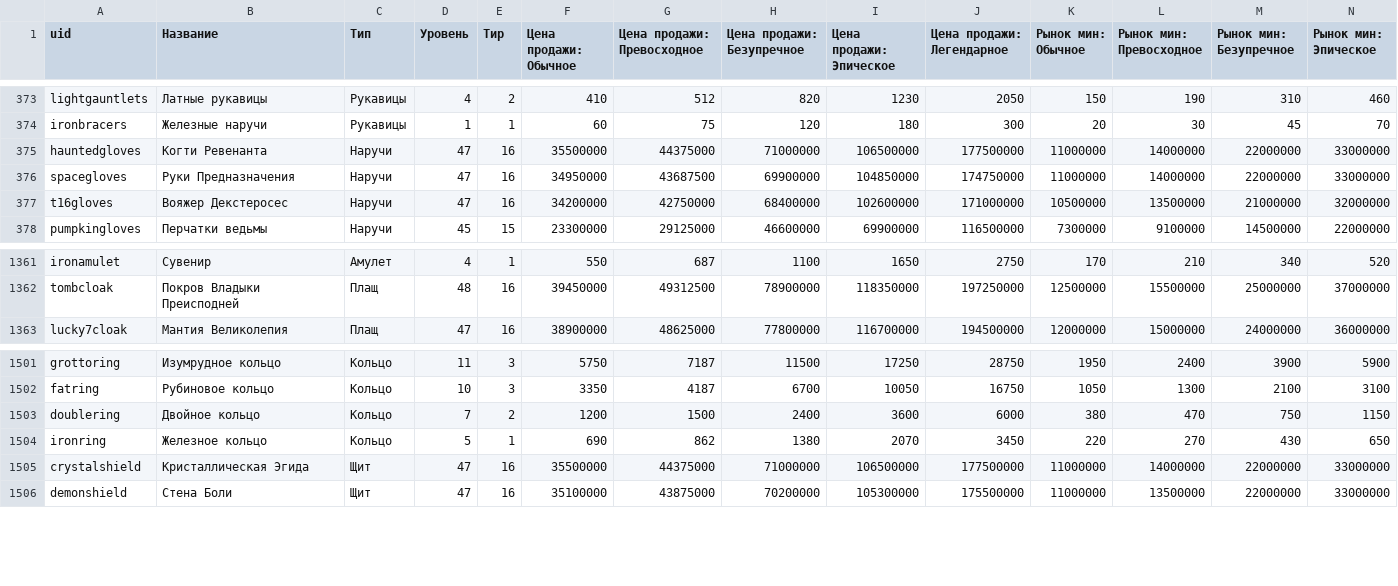
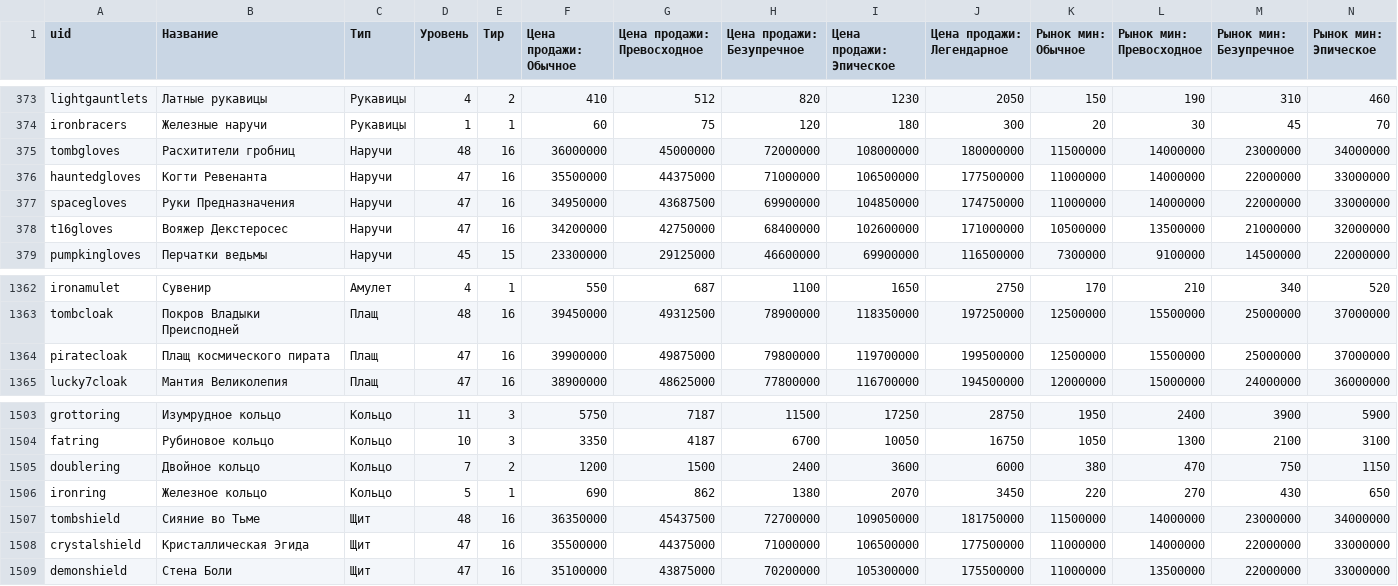
Before and after one commit to fast-pay-store/digital-world, a CSV file: shoptitans-spravochnik/shoptitans-ceny.csv, drawn as a sheet; only a part is shown, gaps mark what is left out; rows hold the shown columns only; the diff names each change by its address in the sheet, - before the commit and + after, or states it on an @@ line.

```diff
--- a/shoptitans-spravochnik/shoptitans-ceny.csv
+++ b/shoptitans-spravochnik/shoptitans-ceny.csv
+row 375: tombgloves | Расхитители гробниц | Наручи | 48 | 16 | 36000000 | 45000000 | 72000000 | 108000000 | 180000000 | 11500000 | 14000000 | 23000000 | 34000000
+row 1364: piratecloak | Плащ космического пирата | Плащ | 47 | 16 | 39900000 | 49875000 | 79800000 | 119700000 | 199500000 | 12500000 | 15500000 | 25000000 | 37000000
+row 1507: tombshield | Сияние во Тьме | Щит | 48 | 16 | 36350000 | 45437500 | 72700000 | 109050000 | 181750000 | 11500000 | 14000000 | 23000000 | 34000000
```
Also changed, not shown: 44 other files.
